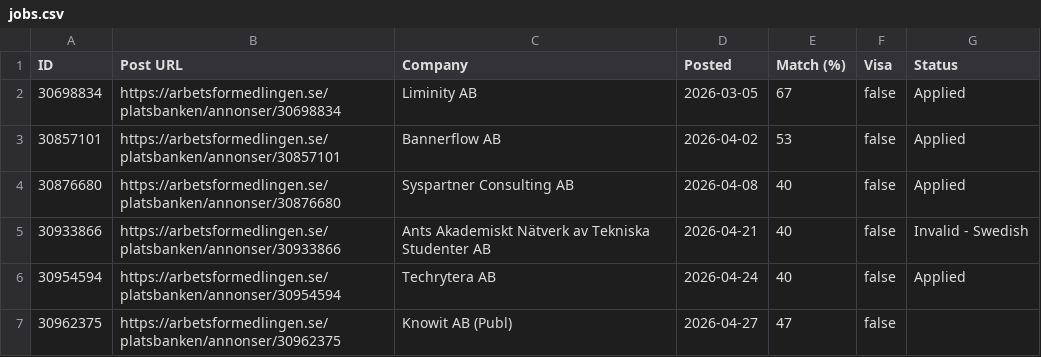
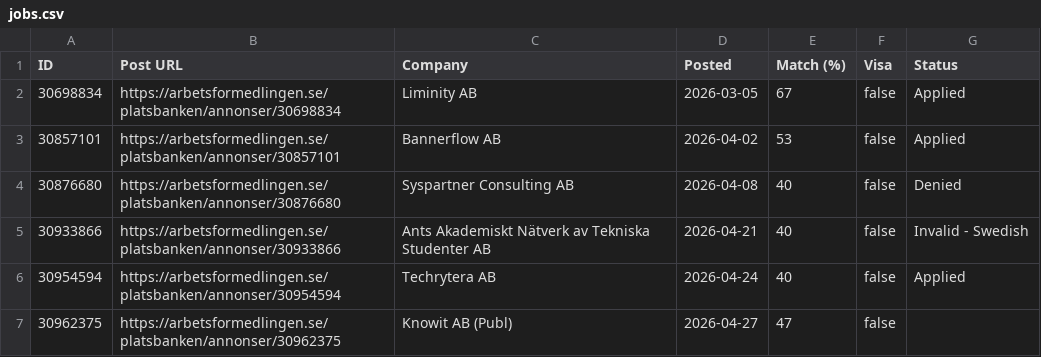
Before and after one commit to miroljub1995/job-posts, a CSV file: arbetsformedlingen.se/jobs.csv, drawn as a sheet; only a part is shown.

Commit message:
Update

```diff
--- a/arbetsformedlingen.se/jobs.csv
+++ b/arbetsformedlingen.se/jobs.csv
@@ -3,3 +3,3 @@ ID,Post URL,Company,Posted,Match (%),Visa,Status
 30857101,https://arbetsformedlingen.se/platsbanken/annonser/30857101,Bannerflow AB,2026-04-02,53,false,Applied
-30876680,https://arbetsformedlingen.se/platsbanken/annonser/30876680,Syspartner Consulting AB,2026-04-08,40,false,Applied
+30876680,https://arbetsformedlingen.se/platsbanken/annonser/30876680,Syspartner Consulting AB,2026-04-08,40,false,Denied
 30933866,https://arbetsformedlingen.se/platsbanken/annonser/30933866,Ants Akademiskt Nätverk av Tekniska Studenter AB,2026-04-21,40,false,Invalid - Swedish
```
